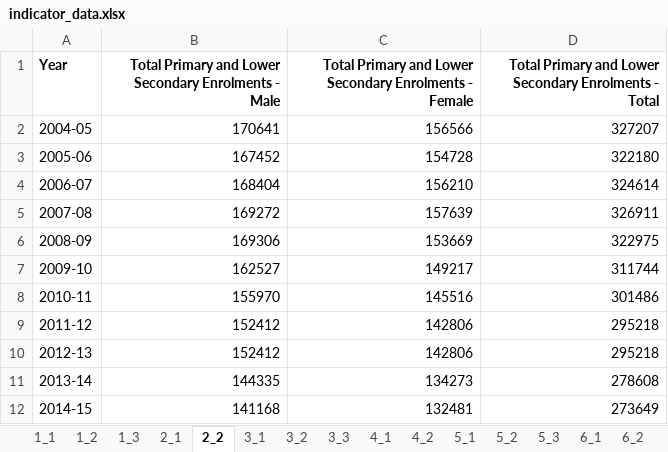
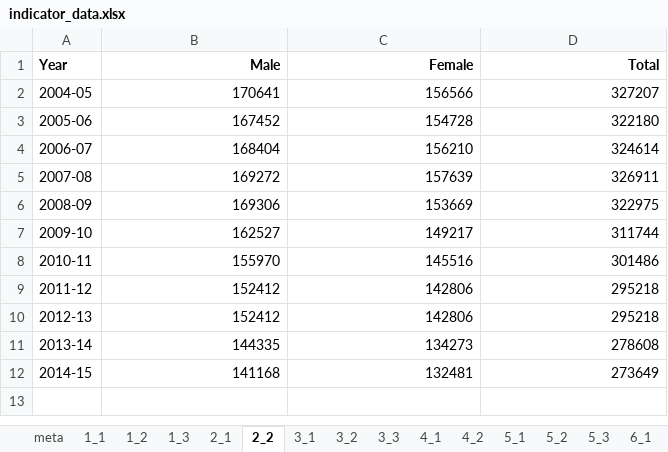
Before and after one commit to opendatakosovo/UNKT-MDG-visualizer, an Excel workbook: data/indicator_data.xlsx, sheet 2_2, drawn as a sheet; values as stored, in another font and other column widths than the file's, no borders; the diff names each change by its address in the sheet, - before the commit and + after, or states it on an @@ line.

```diff
--- a/data/indicator_data.xlsx (sheet 2_2)
+++ b/data/indicator_data.xlsx (sheet 2_2)
+sheet tab: meta
-B1: Total Primary and Lower Secondary Enrolments - Male
+B1: Male
-C1: Total Primary and Lower Secondary Enrolments - Female
+C1: Female
-D1: Total Primary and Lower Secondary Enrolments - Total
+D1: Total
```
Also changed, not shown: sheet 3_1, sheet 7_2, sheet 2_1, sheet 5_2, sheet 5_3, sheet 8_1, 7 more sheets, formulas that keep their value, 5 other files.
